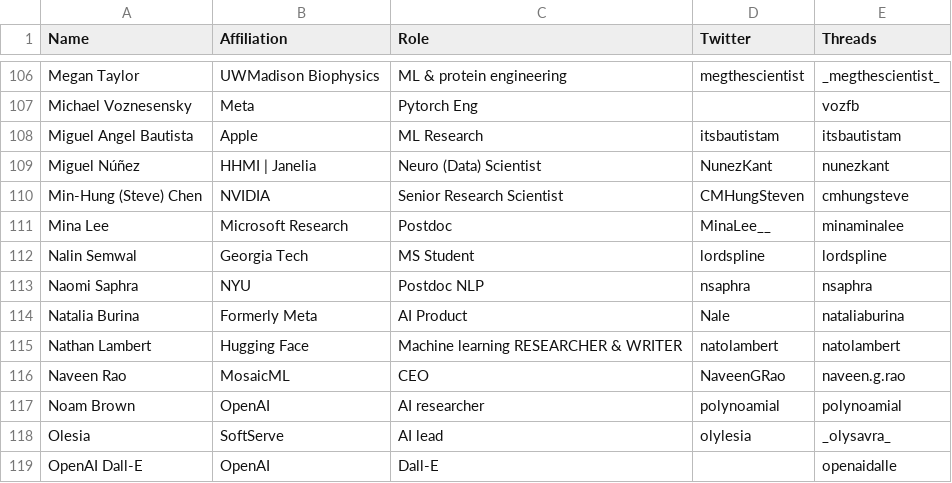
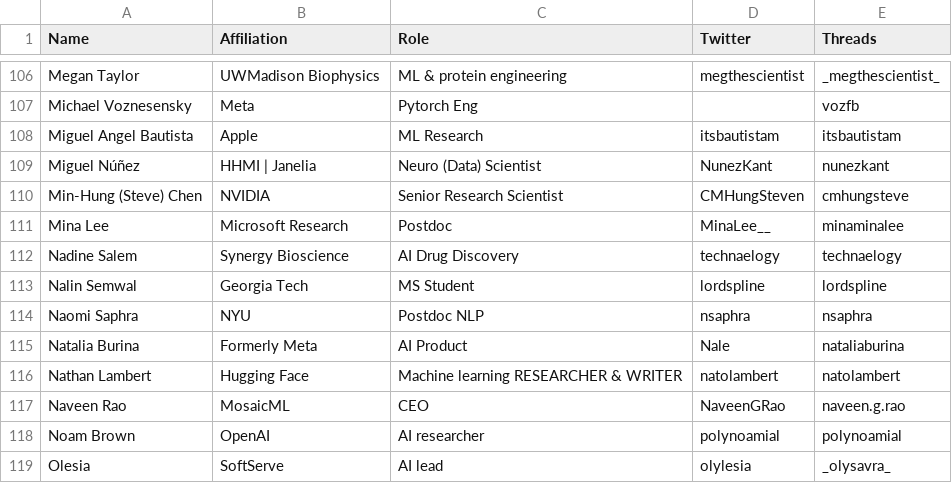
Before and after one commit to aletheap/ai_on_threads, a CSV file: source.csv, drawn as a sheet; only a part is shown, gaps mark what is left out; the shorter side is filled out with more unchanged rows.

Commit message:
Update source.csv

```diff
--- a/source.csv
+++ b/source.csv
@@ -111,2 +111,3 @@ Min-Hung (Steve) Chen,NVIDIA,Senior Research Scientist,CMHungSteven,cmhungsteve
 Mina Lee,Microsoft Research,Postdoc,MinaLee__,minaminalee
+Nadine Salem,Synergy Bioscience,AI Drug Discovery,technaelogy,technaelogy
 Nalin Semwal,Georgia Tech,MS Student,lordspline,lordspline
```
